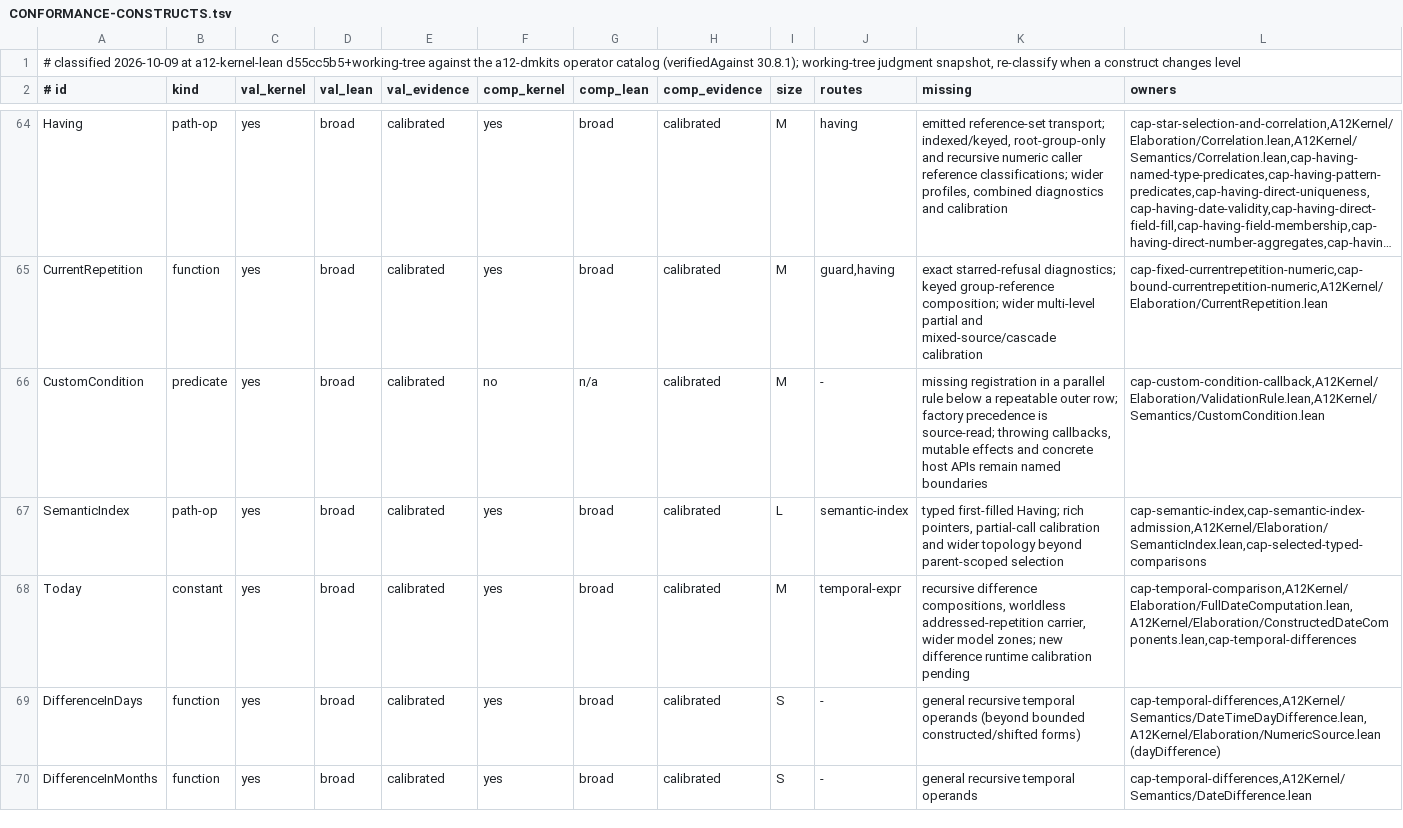
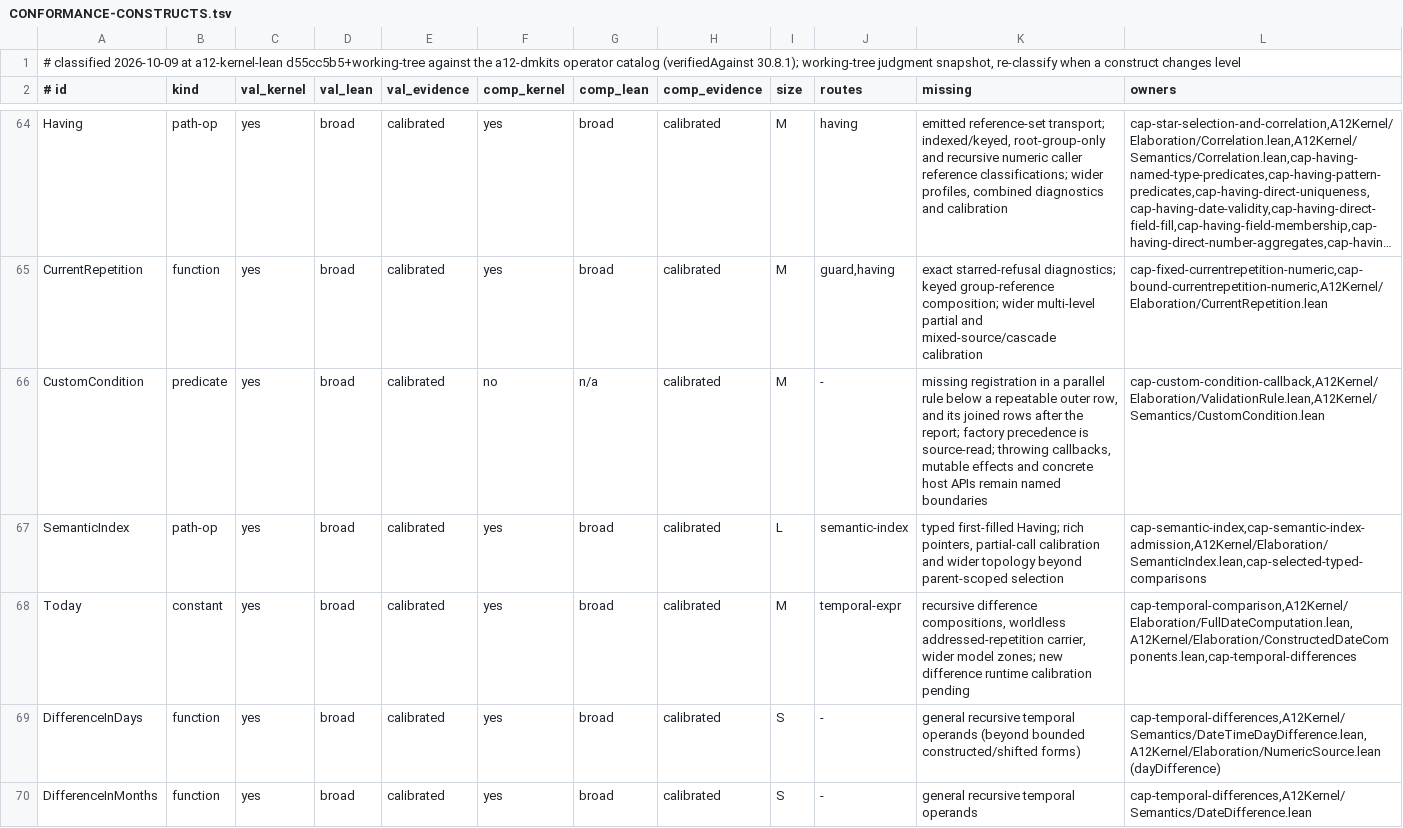
Before and after one commit to mbackschat/a12-kernel-lean, a TSV file: docs/CONFORMANCE-CONSTRUCTS.tsv, drawn as a sheet; only a part is shown, gaps mark what is left out; long unchanged cells end in …; the diff names each change by its address in the sheet, - before the commit and + after, or states it on an @@ line.

```diff
--- a/docs/CONFORMANCE-CONSTRUCTS.tsv
+++ b/docs/CONFORMANCE-CONSTRUCTS.tsv
-K66 (missing): …repeatable outer row; factory precedence…
+K66 (missing): …repeatable outer row, and its joined rows after the report; factory precedence…
```
Also changed, not shown: 29 other files.
